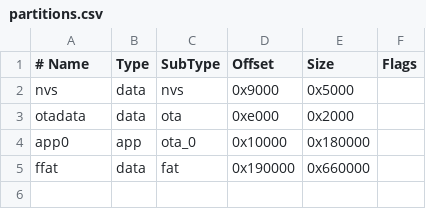
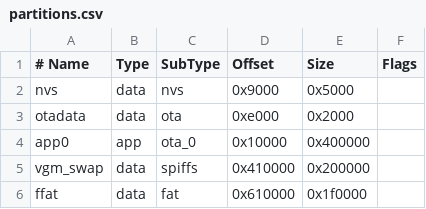
Before and after one commit to Layer812/vgmM5, a CSV file: partitions.csv, drawn as a sheet; addresses are those after the commit; the diff names each change by its address in the sheet, - before the commit and + after, or states it on an @@ line.

```diff
--- a/partitions.csv
+++ b/partitions.csv
-E4 (Size): 0x180000
+E4 (Size): 0x400000
+row 5: vgm_swap | data | spiffs | 0x410000 | 0x200000
-D6 (Offset): 0x190000
+D6 (Offset): 0x610000
-E6 (Size): 0x660000
+E6 (Size): 0x1f0000
```
Also changed, not shown: 49 other files.
